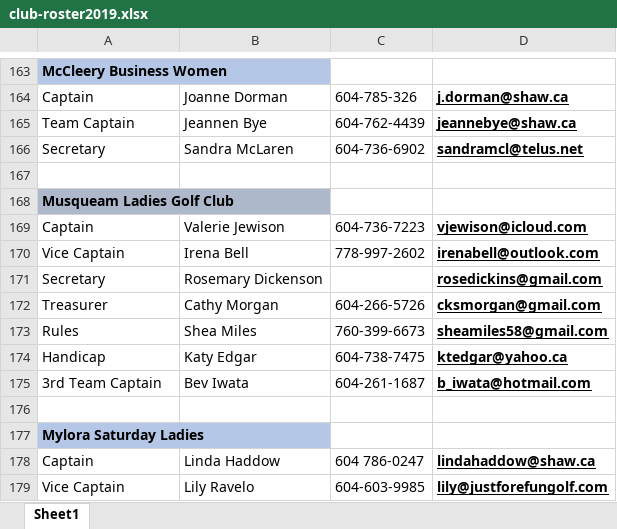
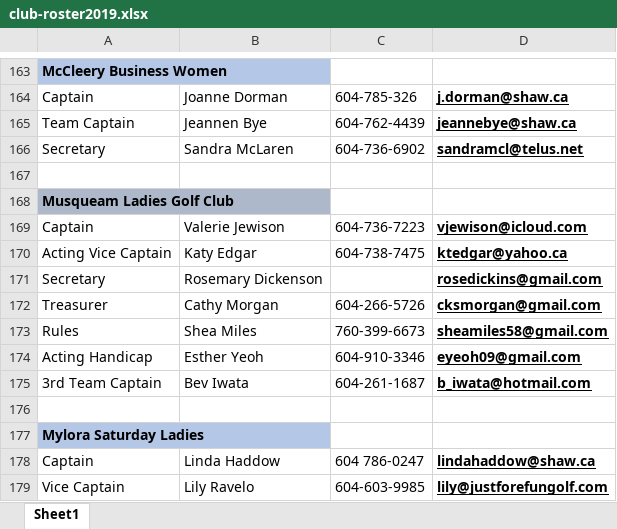
Before and after one commit to kevinli96/BCG-Zone-4, an Excel workbook: secure/club-roster2019.xlsx, sheet Sheet1, drawn as a sheet; only a part is shown, gaps mark what is left out; values as stored, in another font and other column widths than the file's, no borders; charts and pictures not drawn; removed rows and columns are numbered as before the commit, all else as after; the diff names each change by its address in the sheet, - before the commit and + after, or states it on an @@ line.

Commit message:
SW modified Musqueum Roster

```diff
--- a/secure/club-roster2019.xlsx (sheet Sheet1)
+++ b/secure/club-roster2019.xlsx (sheet Sheet1)
-row 170: Vice Captain | Irena Bell | 778-997-2602 | irenabell@outlook.com
+row 170: Acting Vice Captain | Katy Edgar | 604-738-7475 | ktedgar@yahoo.ca
-row 174: Handicap | Katy Edgar | 604-738-7475 | ktedgar@yahoo.ca
+row 174: Acting Handicap | Esther Yeoh | 604-910-3346 | eyeoh09@gmail.com
```
Also changed, not shown: 1 other file.
